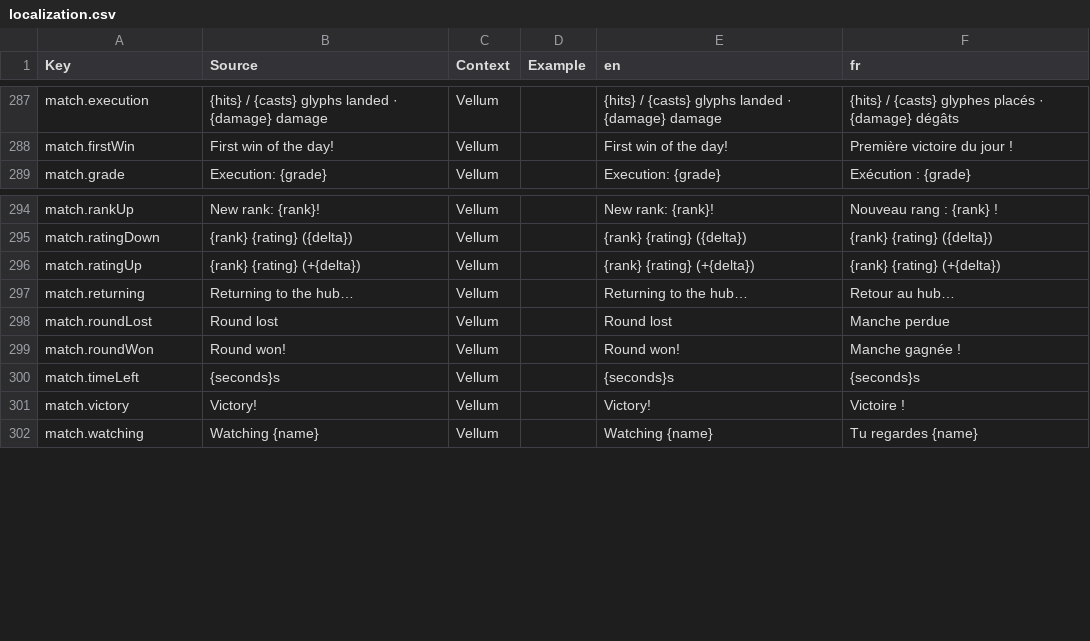
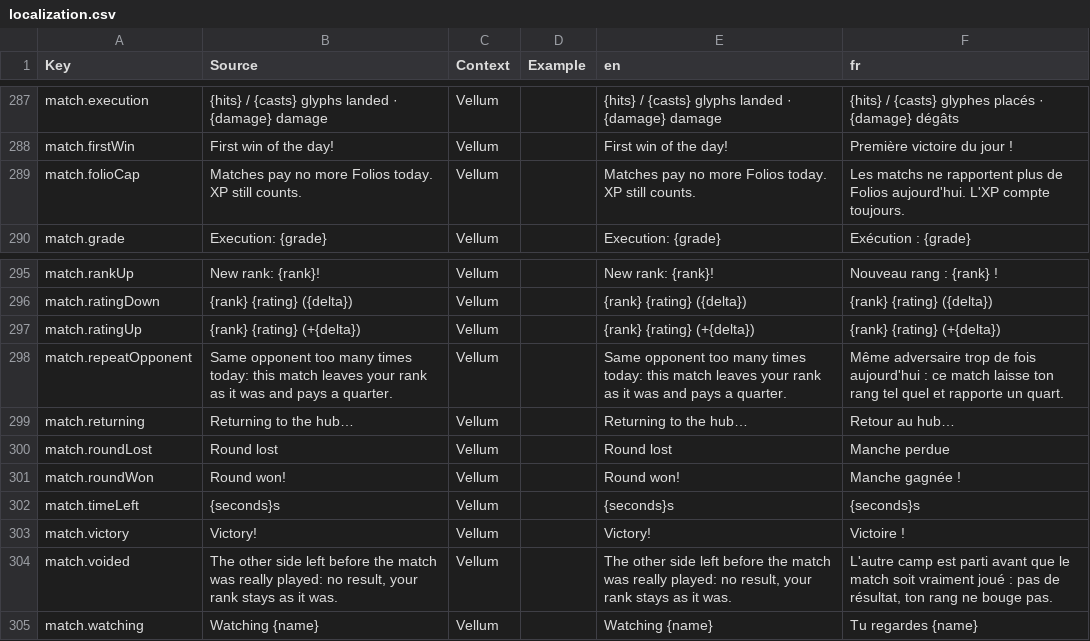
Before and after one commit to FouziGit/robloxtest, a CSV file: localization.csv, drawn as a sheet; only a part is shown, gaps mark what is left out.

```diff
--- a/localization.csv
+++ b/localization.csv
@@ -288,2 +288,3 @@ match.execution,{hits} / {casts} glyphs landed · {damage} damage,Vellum,,{hits}
 match.firstWin,First win of the day!,Vellum,,First win of the day!,Première victoire du jour !
+match.folioCap,Matches pay no more Folios today. XP still counts.,Vellum,,Matches pay no more Folios today. XP still counts.,Les matchs ne rapportent plus de Folios aujourd'hui. L'XP compte toujours.
 match.grade,Execution: {grade},Vellum,,Execution: {grade},Exécution : {grade}
@@ -296,2 +297,3 @@ match.ratingDown,{rank}  {rating} ({delta}),Vellum,,{rank}  {rating} ({delta}),{
 match.ratingUp,{rank}  {rating} (+{delta}),Vellum,,{rank}  {rating} (+{delta}),{rank}  {rating} (+{delta})
+match.repeatOpponent,Same opponent too many times today: this match leaves your rank as it was and pays a quarter.,Vellum,,Same opponent too many times today: this match leaves your rank as it was and pays a quarter.,Même adversaire trop de fois aujourd'hui : ce match laisse ton rang tel quel et rapporte un quart.
 match.returning,Returning to the hub…,Vellum,,Returning to the hub…,Retour au hub…
@@ -301,2 +303,3 @@ match.timeLeft,{seconds}s,Vellum,,{seconds}s,{seconds}s
 match.victory,Victory!,Vellum,,Victory!,Victoire !
+match.voided,"The other side left before the match was really played: no result, your rank stays as it was.",Vellum,,"The other side left before the match was really played: no result, your rank stays as it was.","L'autre camp est parti avant que le match soit vraiment joué : pas de résultat, ton rang ne bouge pas."
 match.watching,Watching {name},Vellum,,Watching {name},Tu regardes {name}
```
Also changed, not shown: 19 other files.
